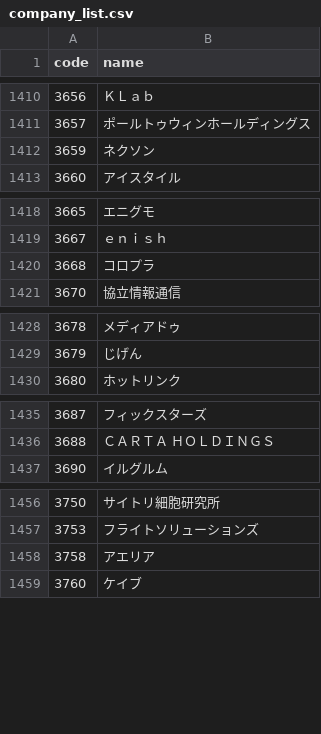
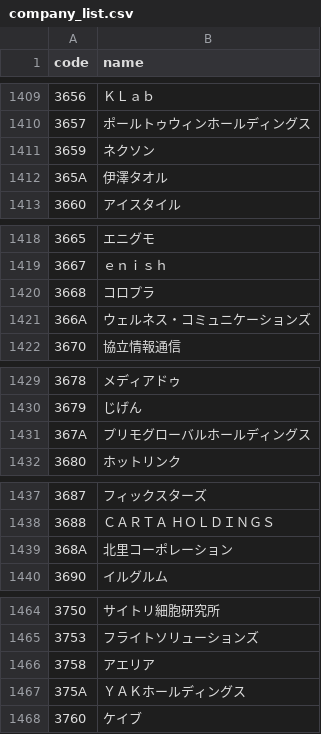
Before and after one commit to te-chan/JP-CompanyCode, a CSV file: company_list.csv, drawn as a sheet; only a part is shown, gaps mark what is left out; the diff covers the shown part only; the diff names each change by its address in the sheet, - before the commit and + after, or states it on an @@ line.

```diff
--- a/company_list.csv
+++ b/company_list.csv
+row 1412: 365A | 伊澤タオル
+row 1421: 366A | ウェルネス・コミュニケーションズ
+row 1431: 367A | プリモグローバルホールディングス
+row 1439: 368A | 北里コーポレーション
+row 1467: 375A | ＹＡＫホールディングス
```
Also changed, not shown: 13 added rows, 15 removed rows and 4 edited cells elsewhere in this file.
